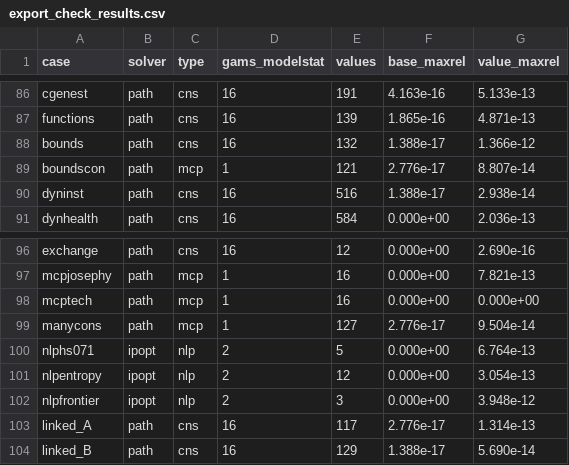
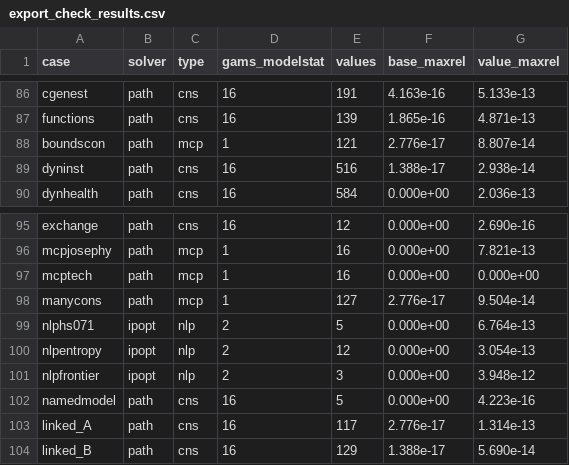
Before and after one commit to Mustapha-Wasseja/cge-stata, a CSV file: tools/gams/export_check_results.csv, drawn as a sheet; only a part is shown, gaps mark what is left out.

Commit message:
Named models over subsets of equations (version 0.17.0)
cge_model define names a model over a subset of the equations of a
standalone model, as GAMS's model statement: user equations, variables
defined by an expression, inequalities, models defined before and all,
expanded when the model is used. cge_model list, drop and describe NAME
complete it. cge_solve, model() solves a named model on its own: its
equations, in the free variables that appear in them, with the other
variables at their levels; from() starts a solve from the levels of a
stored simulation, as GAMS's levels carry over from one solve to the next,
and hold() holds variables at their levels for one solve, as GAMS's x.fx =
x.l, so that a model can be solved block by block. A named model may also
be solved as a nonlinear programme. Each simulation records its model,
which cge_results reports, and cge_gams exports it with model cgesub over
the model's equations and the variables outside it fixed.

Tests: a two-market model whose markets alone give the closed-form prices
to 9e-16 while the value of their sales stays at its level; that value
solved from the markets' solution with prices and quantities held gives the
whole model's; models of models and all; from() of a solution converges at
once; demand alone with quantities held; non-square systems; save, load and
drop; a nonlinear programme of a submodel. GAMS solves the named model to
4.2e-16 (export check case namedmodel). Manual: cge_model, Example 3;
cge_solve, model(), from(), hold(); section Named models.

```diff
--- a/tools/gams/export_check_results.csv
+++ b/tools/gams/export_check_results.csv
@@ -87,3 +87,2 @@ cgenest,path,cns,16,191,4.163e-16,5.133e-13
 functions,path,cns,16,139,1.865e-16,4.871e-13
-bounds,path,cns,16,132,1.388e-17,1.366e-12
 boundscon,path,mcp,1,121,2.776e-17,8.807e-14
@@ -102,2 +101,3 @@ nlpentropy,ipopt,nlp,2,12,0.000e+00,3.054e-13
 nlpfrontier,ipopt,nlp,2,3,0.000e+00,3.948e-12
+namedmodel,path,cns,16,5,0.000e+00,4.223e-16
 linked_A,path,cns,16,117,2.776e-17,1.314e-13
```
Also changed, not shown: 25 other files.
